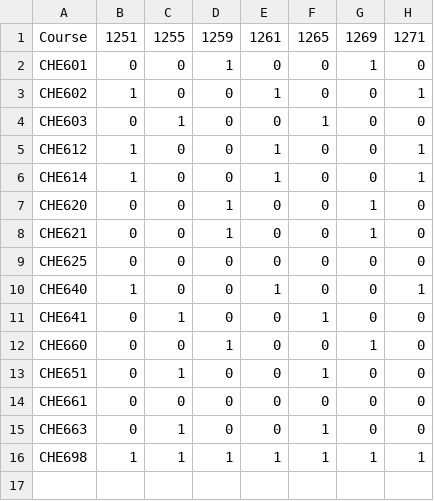
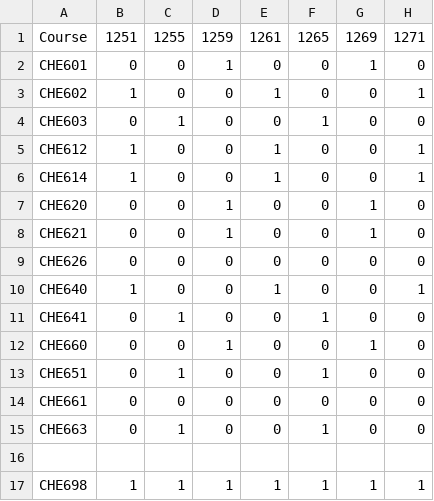
Before and after one commit to UW-CHE/meng-planner, a CSV file: schedules/schedule_600.csv, drawn as a sheet; only a part is shown; rows hold the shown columns only; the diff names each change by its address in the sheet, - before the commit and + after, or states it on an @@ line.

Commit message:
Add new course CHE626 to schedule_600.csv
changing from 625 to 626

```diff
--- a/schedules/schedule_600.csv
+++ b/schedules/schedule_600.csv
-A9: CHE625
+A9: CHE626
+row 16: (empty)
```
